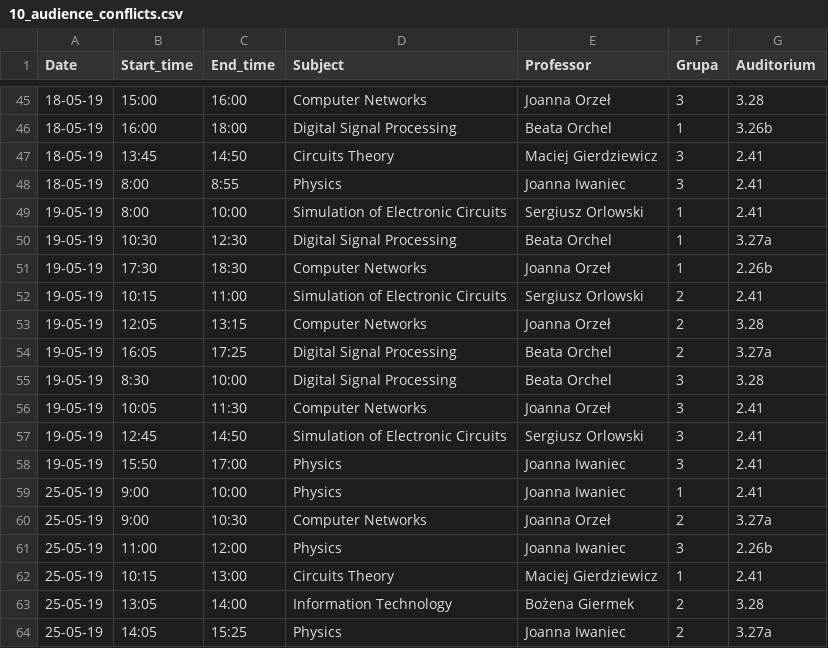
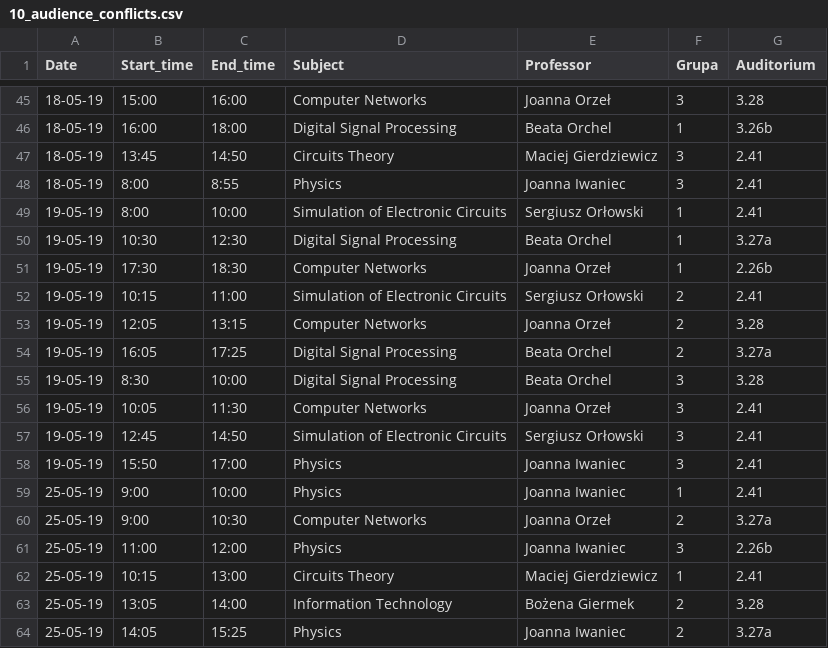
Before and after one commit to MarynaSavchenko/zielbruks, a CSV file: resources/10_audience_conflicts.csv, drawn as a sheet; only a part is shown, gaps mark what is left out; the diff covers the shown part only.

```diff
--- a/resources/10_audience_conflicts.csv
+++ b/resources/10_audience_conflicts.csv
@@ -48,6 +48,6 @@ Date,Start_time,End_time,Subject,Professor,Grupa,Auditorium
 18-05-19,8:00,8:55,Physics,Joanna Iwaniec,3,2.41
-19-05-19,8:00,10:00,Simulation of Electronic Circuits,Sergiusz Orlowski,1,2.41
+19-05-19,8:00,10:00,Simulation of Electronic Circuits,Sergiusz Orłowski,1,2.41
 19-05-19,10:30,12:30,Digital Signal Processing,Beata Orchel,1,3.27a
 19-05-19,17:30,18:30,Computer Networks,Joanna Orzeł,1,2.26b
-19-05-19,10:15,11:00,Simulation of Electronic Circuits,Sergiusz Orlowski,2,2.41
+19-05-19,10:15,11:00,Simulation of Electronic Circuits,Sergiusz Orłowski,2,2.41
 19-05-19,12:05,13:15,Computer Networks,Joanna Orzeł,2,3.28
@@ -56,3 +56,3 @@ Date,Start_time,End_time,Subject,Professor,Grupa,Auditorium
 19-05-19,10:05,11:30,Computer Networks,Joanna Orzeł,3,2.41
-19-05-19,12:45,14:50,Simulation of Electronic Circuits,Sergiusz Orlowski,3,2.41
+19-05-19,12:45,14:50,Simulation of Electronic Circuits,Sergiusz Orłowski,3,2.41
 19-05-19,15:50,17:00,Physics,Joanna Iwaniec,3,2.41
```
Also changed, not shown: 7 edited cells elsewhere in this file, resources/10_teacher_and_10_audi_conflicts.csv, resources/10_teacher_conflicts.csv, 1 other file.
